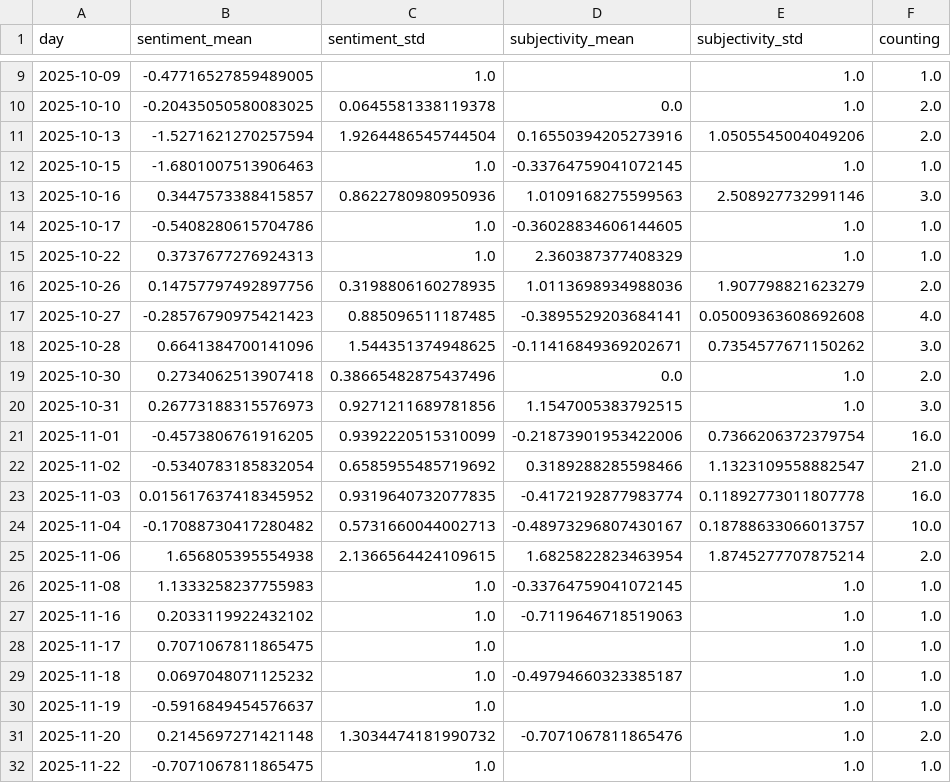
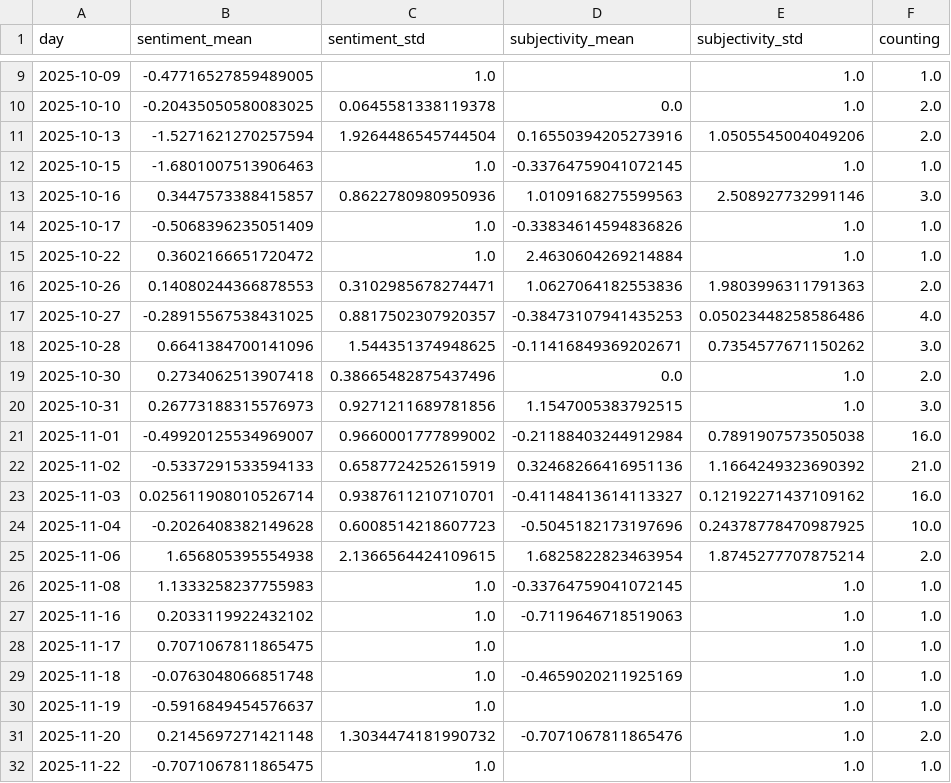
Before and after one commit to picawe-news/AvalancheIsComing, a CSV file: csv/sentiments_days.csv, drawn as a sheet; only a part is shown, gaps mark what is left out; the diff covers the shown part only.

```diff
--- a/csv/sentiments_days.csv
+++ b/csv/sentiments_days.csv
@@ -13,6 +13,6 @@ day,sentiment_mean,sentiment_std,subjectivity_mean,subjectivity_std,counting
 2025-10-16,0.3447573388415857,0.8622780980950936,1.0109168275599563,2.508927732991146,3.0
-2025-10-17,-0.5408280615704786,1.0,-0.36028834606144605,1.0,1.0
-2025-10-22,0.3737677276924313,1.0,2.360387377408329,1.0,1.0
-2025-10-26,0.14757797492897756,0.3198806160278935,1.0113698934988036,1.907798821623279,2.0
-2025-10-27,-0.28576790975421423,0.885096511187485,-0.3895529203684141,0.05009363608692608,4.0
+2025-10-17,-0.5068396235051409,1.0,-0.33834614594836826,1.0,1.0
+2025-10-22,0.3602166651720472,1.0,2.4630604269214884,1.0,1.0
+2025-10-26,0.14080244366878553,0.3102985678274471,1.0627064182553836,1.9803996311791363,2.0
+2025-10-27,-0.28915567538431025,0.8817502307920357,-0.38473107941435253,0.05023448258586486,4.0
 2025-10-28,0.6641384700141096,1.544351374948625,-0.11416849369202671,0.7354577671150262,3.0
@@ -20,6 +20,6 @@ day,sentiment_mean,sentiment_std,subjectivity_mean,subjectivity_std,counting
 2025-10-31,0.26773188315576973,0.9271211689781856,1.1547005383792515,1.0,3.0
-2025-11-01,-0.4573806761916205,0.9392220515310099,-0.21873901953422006,0.7366206372379754,16.0
-2025-11-02,-0.5340783185832054,0.6585955485719692,0.3189288285598466,1.1323109558882547,21.0
-2025-11-03,0.015617637418345952,0.9319640732077835,-0.4172192877983774,0.11892773011807778,16.0
-2025-11-04,-0.17088730417280482,0.5731660044002713,-0.48973296807430167,0.18788633066013757,10.0
+2025-11-01,-0.49920125534969007,0.9660001777899002,-0.21188403244912984,0.7891907573505038,16.0
+2025-11-02,-0.5337291533594133,0.6587724252615919,0.32468266416951136,1.1664249323690392,21.0
+2025-11-03,0.025611908010526714,0.9387611210710701,-0.41148413614113327,0.12192271437109162,16.0
+2025-11-04,-0.2026408382149628,0.6008514218607723,-0.5045182173197696,0.24378778470987925,10.0
 2025-11-06,1.656805395554938,2.1366564424109615,1.6825822823463954,1.8745277707875214,2.0
@@ -28,3 +28,3 @@ day,sentiment_mean,sentiment_std,subjectivity_mean,subjectivity_std,counting
 2025-11-17,0.7071067811865475,1.0,,1.0,1.0
-2025-11-18,0.0697048071125232,1.0,-0.49794660323385187,1.0,1.0
+2025-11-18,-0.0763048066851748,1.0,-0.4659020211925169,1.0,1.0
 2025-11-19,-0.5916849454576637,1.0,,1.0,1.0
```
Also changed, not shown: 1 added row and 34 edited cells elsewhere in this file, csv/sentiments_locations.csv, csv/sentiments_misc.csv, 6 other files.
